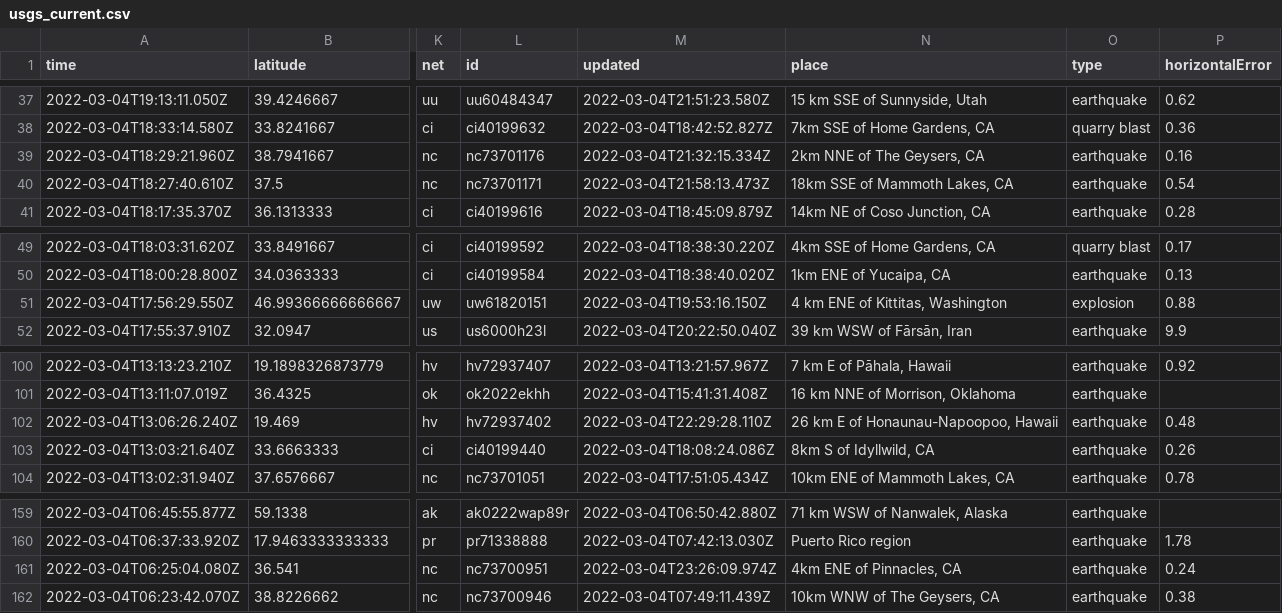
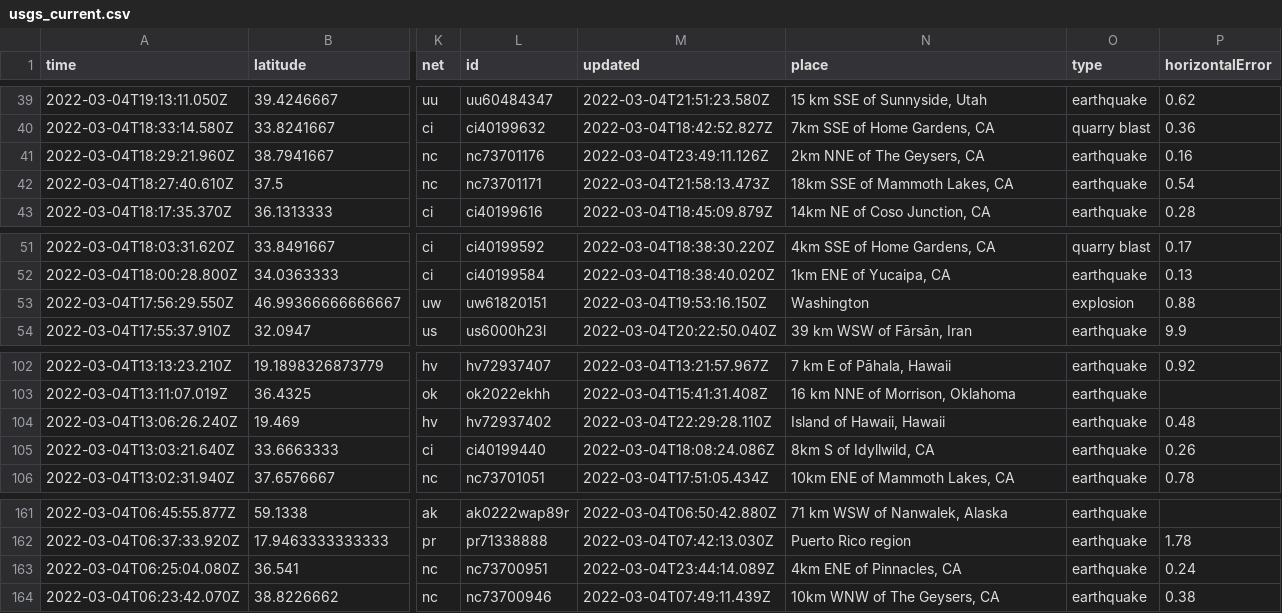
Before and after one commit to layurs/nicar22-githubaction, a CSV file: usgs_current.csv, drawn as a sheet; only a part is shown, gaps mark what is left out; addresses are those after the commit; the diff covers the shown part only; the diff names each change by its address in the sheet, - before the commit and + after, or states it on an @@ line.

```diff
--- a/usgs_current.csv
+++ b/usgs_current.csv
-M41 (updated): 2022-03-04T21:32:15.334Z
+M41 (updated): 2022-03-04T23:49:11.126Z
-N53 (place): 4 km ENE of Kittitas, Washington
+N53 (place): Washington
-N104 (place): 26 km E of Honaunau-Napoopoo, Hawaii
+N104 (place): Island of Hawaii, Hawaii
-M163 (updated): 2022-03-04T23:26:09.974Z
+M163 (updated): 2022-03-04T23:44:14.089Z
```
Also changed, not shown: 2 added rows, 2 removed rows and 7 edited cells elsewhere in this file, usgs_main.csv.
